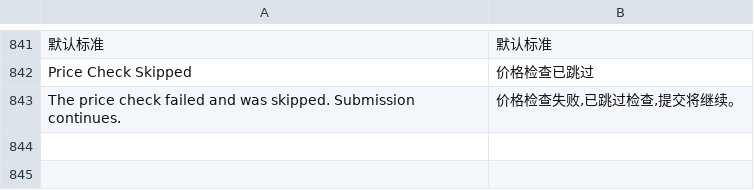
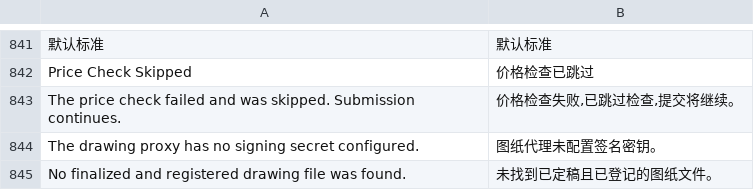
Before and after one commit to Pazuma/ajiERP, a CSV file: client_akivision/translations/zh.csv, drawn as a sheet; only a part is shown, gaps mark what is left out; the diff names each change by its address in the sheet, - before the commit and + after, or states it on an @@ line.

```diff
--- a/client_akivision/translations/zh.csv
+++ b/client_akivision/translations/zh.csv
+row 844: The drawing proxy has no signing secret configured. | 图纸代理未配置签名密钥。
+row 845: No finalized and registered drawing file was found. | 未找到已定稿且已登记的图纸文件。
```
Also changed, not shown: 6 other files.
